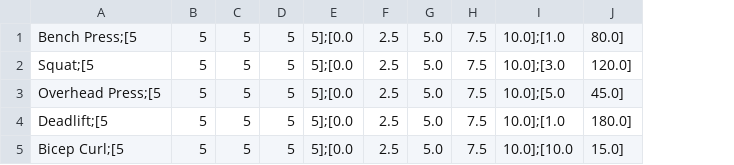
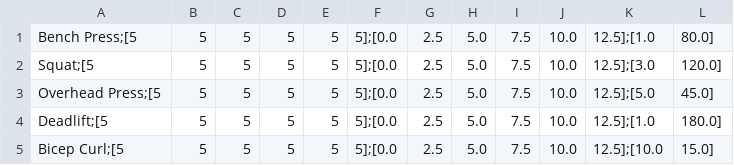
Before and after one commit to johrad/tdt4100-project, a CSV file: src/main/java/workoutLogger/exercises.csv, drawn as a sheet; removed rows and columns are numbered as before the commit, all else as after; the diff names each change by its address in the sheet, - before the commit and + after, or states it on an @@ line.

```diff
--- a/src/main/java/workoutLogger/exercises.csv
+++ b/src/main/java/workoutLogger/exercises.csv
+column E, rows 1-5: all 5
-column I, rows 1-5: 10.0];[1.0 | 10.0];[3.0 | 10.0];[5.0 | 10.0];[1.0 | 10.0];[10.0
+column J, rows 1-5: all 10.0
+column K, rows 1-5: 12.5];[1.0 | 12.5];[3.0 | 12.5];[5.0 | 12.5];[1.0 | 12.5];[10.0
```
Also changed, not shown: 3 other files.
